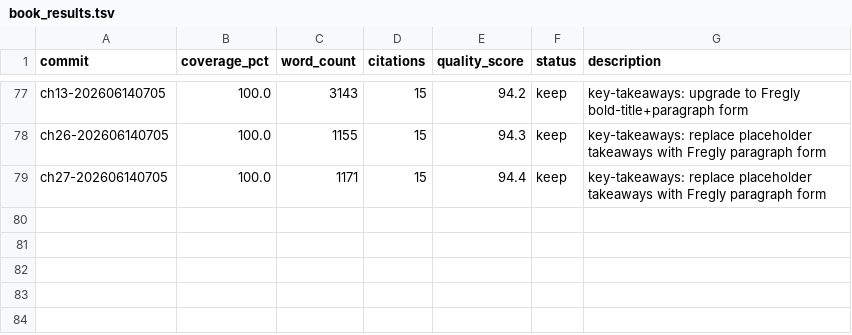
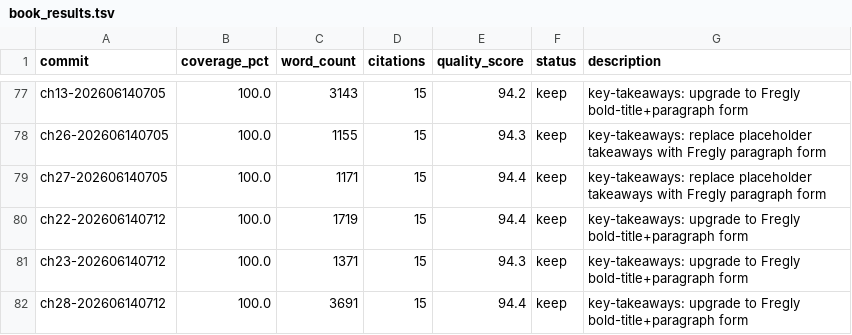
Before and after one commit to chenxingqiang/auto-loops-books, a TSV file: book_results.tsv, drawn as a sheet; only a part is shown, gaps mark what is left out; the diff names each change by its address in the sheet, - before the commit and + after, or states it on an @@ line.

```diff
--- a/book_results.tsv
+++ b/book_results.tsv
+row 80: ch22-202606140712 | 100.0 | 1719 | 15 | 94.4 | keep | key-takeaways: upgrade to Fregly bold-title+paragraph form
+row 81: ch23-202606140712 | 100.0 | 1371 | 15 | 94.3 | keep | key-takeaways: upgrade to Fregly bold-title+paragraph form
+row 82: ch28-202606140712 | 100.0 | 3691 | 15 | 94.4 | keep | key-takeaways: upgrade to Fregly bold-title+paragraph form
```
Also changed, not shown: 3 other files.
